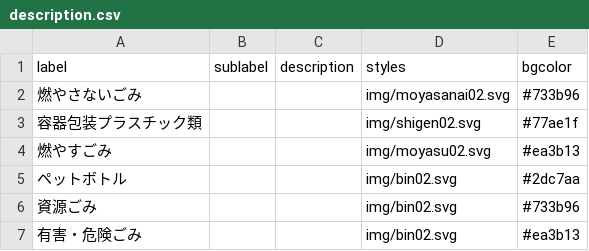
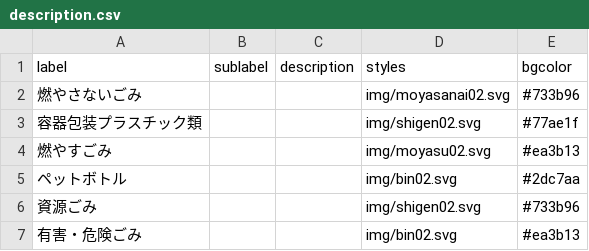
Before and after one commit to tanishima/5374, a CSV file: data/description.csv, drawn as a sheet.

Commit message:
Update description.csv

```diff
--- a/data/description.csv
+++ b/data/description.csv
@@ -5,3 +5,3 @@ label,sublabel,description,styles,bgcolor
 ペットボトル,,,img/bin02.svg,#2dc7aa
-資源ごみ,,,img/bin02.svg,#733b96
+資源ごみ,,,img/shigen02.svg,#733b96
 有害・危険ごみ,,,img/bin02.svg,#ea3b13
```
